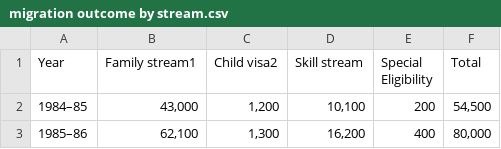
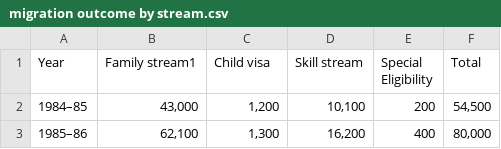
Before and after one commit to syel0006/FIT3179, a CSV file: datasets/migration outcome by stream.csv, drawn as a sheet; only a part is shown.

Commit message:
Update migration outcome by stream.csv

```diff
--- a/datasets/migration outcome by stream.csv
+++ b/datasets/migration outcome by stream.csv
@@ -1,2 +1,2 @@
-Year,Family stream1,Child visa2,Skill stream,Special Eligibility,Total
+Year,Family stream1,Child visa,Skill stream,Special Eligibility,Total
 1984–85,"43,000","1,200","10,100",200,"54,500"
```
